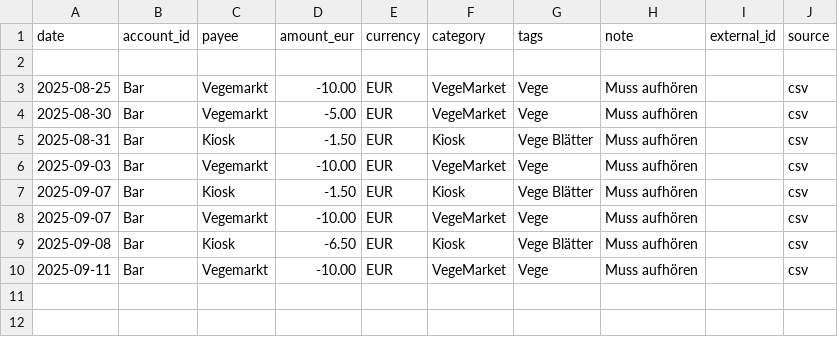
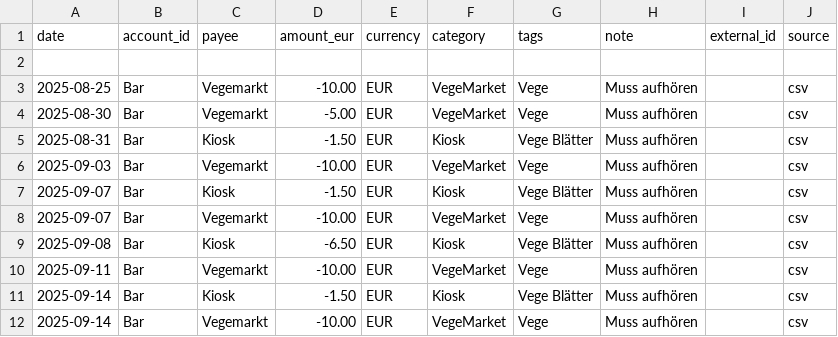
Before and after one commit to abdel0909/finanz-agent, a CSV file: data/inbox/spa.csv, drawn as a sheet.

Commit message:
Update spa.csv

```diff
--- a/data/inbox/spa.csv
+++ b/data/inbox/spa.csv
@@ -10 +10,3 @@ date,account_id,payee,amount_eur,currency,category,tags,note,external_id,source
 2025-09-11,Bar,Vegemarkt,-10.00,EUR,VegeMarket,Vege,"Muss aufhören ",,csv
+2025-09-14,Bar,Kiosk,-1.50,EUR,Kiosk,Vege Blätter ,"Muss aufhören ",,csv
+2025-09-14,Bar,Vegemarkt,-10.00,EUR,VegeMarket,Vege,"Muss aufhören ",,csv
```
